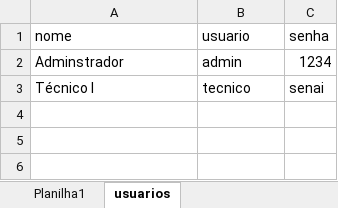
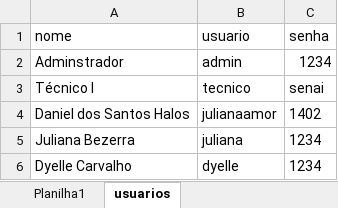
Before and after one commit to julianabs14/supervisorio, an Excel workbook: backend/dados.xlsx, sheet usuarios, drawn as a sheet; values as stored, in another font and other column widths than the file's, no borders; the diff names each change by its address in the sheet, - before the commit and + after, or states it on an @@ line.

Commit message:
funcionalidades do backend funcionando. Implementação de aba de usuários para armazenamento de login de usuários

```diff
--- a/backend/dados.xlsx (sheet usuarios)
+++ b/backend/dados.xlsx (sheet usuarios)
+row 4: Daniel dos Santos Halos | julianaamor | 1402
+row 5: Juliana Bezerra | juliana | 1234
+row 6: Dyelle Carvalho | dyelle | 1234
```
Also changed, not shown: 2 other files.
